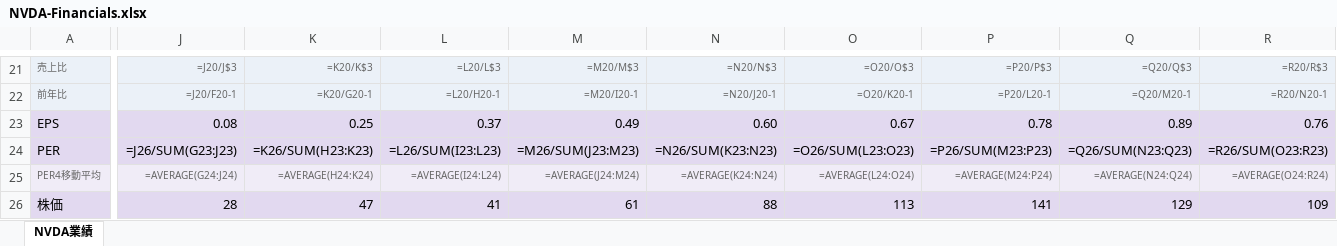
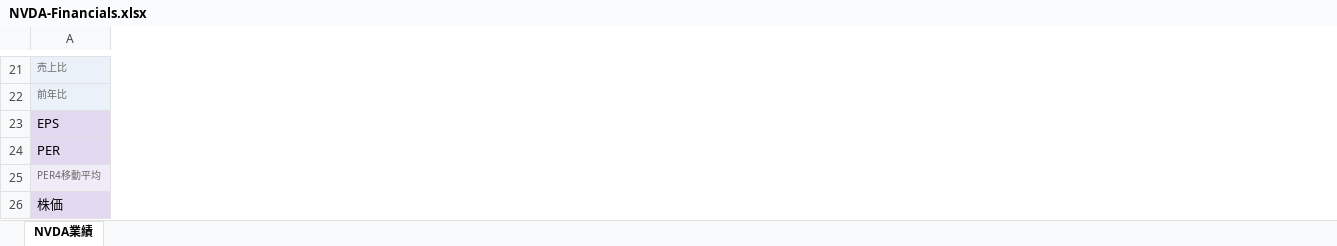
Before and after one commit to akiraak/ai-financial-analyst, an Excel workbook: companies/nvidia/analysis/NVDA-Financials.xlsx, sheet NVDA業績, drawn as a sheet; only a part is shown, gaps mark what is left out; values as stored, in another font and other column widths than the file's, no borders; formulas without a stored value are shown as written; removed rows and columns are numbered as before the commit, all else as after; rows hold the shown columns only; the diff covers the shown part only; the diff names each change by its address in the sheet, - before the commit and + after, or states it on an @@ line.

```diff
--- a/companies/nvidia/analysis/NVDA-Financials.xlsx (sheet NVDA業績)
+++ b/companies/nvidia/analysis/NVDA-Financials.xlsx (sheet NVDA業績)
-column J, rows 21-22: =J20/J$3 | =J20/F20-1; rows 24-25: =J26/SUM(G23:J23) | =AVERAGE(G24:J24)
-column K, rows 21-22: =K20/K$3 | =K20/G20-1; rows 24-25: =K26/SUM(H23:K23) | =AVERAGE(H24:K24)
-column L, rows 21-22: =L20/L$3 | =L20/H20-1; rows 24-25: =L26/SUM(I23:L23) | =AVERAGE(I24:L24)
-column M, rows 21-22: =M20/M$3 | =M20/I20-1; rows 24-25: =M26/SUM(J23:M23) | =AVERAGE(J24:M24)
-column N, rows 21-22: =N20/N$3 | =N20/J20-1; rows 24-25: =N26/SUM(K23:N23) | =AVERAGE(K24:N24)
-column O, rows 21-22: =O20/O$3 | =O20/K20-1; rows 24-25: =O26/SUM(L23:O23) | =AVERAGE(L24:O24)
-column P, rows 21-22: =P20/P$3 | =P20/L20-1; rows 24-25: =P26/SUM(M23:P23) | =AVERAGE(M24:P24)
-column Q, rows 21-22: =Q20/Q$3 | =Q20/M20-1; rows 24-25: =Q26/SUM(N23:Q23) | =AVERAGE(N24:Q24)
-column R, rows 21-22: =R20/R$3 | =R20/N20-1; rows 24-25: =R26/SUM(O23:R23) | =AVERAGE(O24:R24)
-row 23: EPS | 0.08 | 0.25 | 0.37 | 0.49 | 0.60 | 0.67 | 0.78 | 0.89 | 0.76
+row 23: EPS
-row 26: 株価 | 28 | 47 | 41 | 61 | 88 | 113 | 141 | 129 | 109
+row 26: 株価
```
Also changed, not shown: 9 added rows, 9 removed rows, 3 removed columns and 3 edited cells elsewhere in this sheet, 36 other files.
